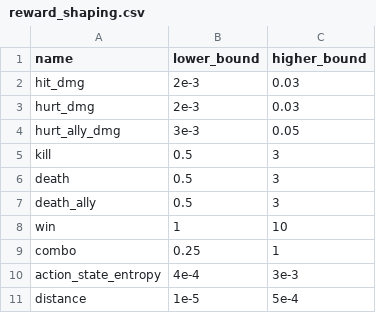
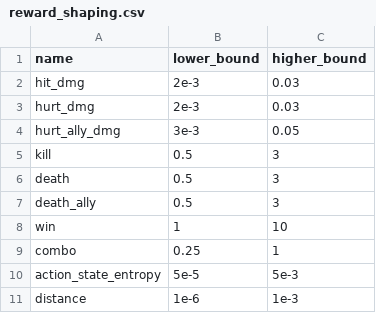
Before and after one commit to villinvic/Georges, a CSV file: config/tables/reward_shaping.csv, drawn as a sheet.

```diff
--- a/config/tables/reward_shaping.csv
+++ b/config/tables/reward_shaping.csv
@@ -9,3 +9,3 @@ name, lower_bound, higher_bound
 "combo", 0.25, 1
-"action_state_entropy", 4e-4, 3e-3
-"distance", 1e-5, 5e-4
+"action_state_entropy", 5e-5, 5e-3
+"distance", 1e-6, 1e-3
```
Also changed, not shown: 7 other files.
